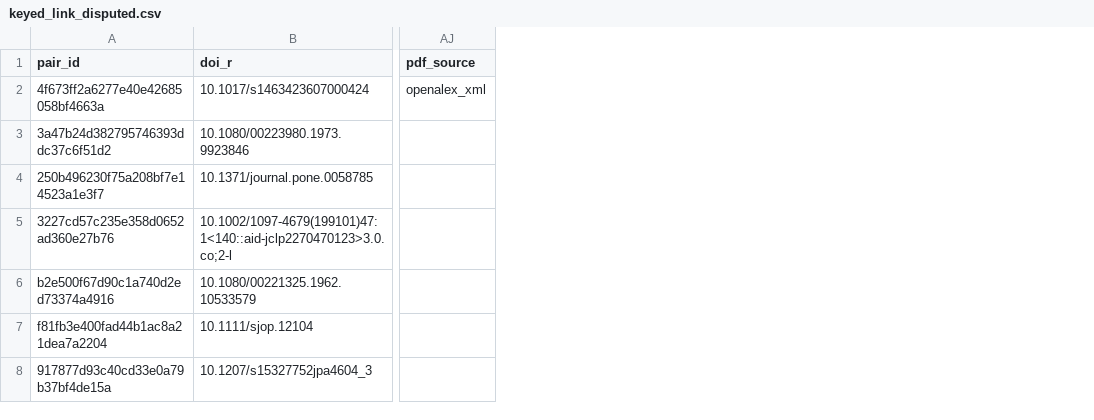
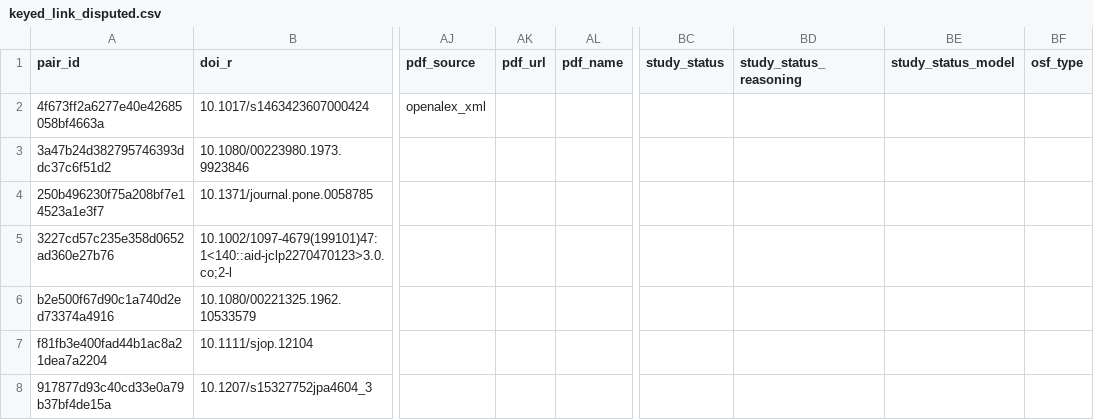
Before and after one commit to forrtproject/flora-extractor, a CSV file: data/keyed_link_disputed.csv, drawn as a sheet; only a part is shown, gaps mark what is left out; the diff covers the shown part only; the diff names each change by its address in the sheet, - before the commit and + after, or states it on an @@ line.

```diff
--- a/data/keyed_link_disputed.csv
+++ b/data/keyed_link_disputed.csv
+column AK (pdf_url), empty
+column AL (pdf_name), empty
+column BC (study_status), empty
+column BD (study_status_reasoning), empty
+column BE (study_status_model), empty
+column BF (osf_type), empty
```
Also changed, not shown: 3 edited cells elsewhere in this file, data/extracted-test-set-aside/api_error.csv, data/extracted-test-set-aside/keyed_link_disputed.csv, 17 other files.
